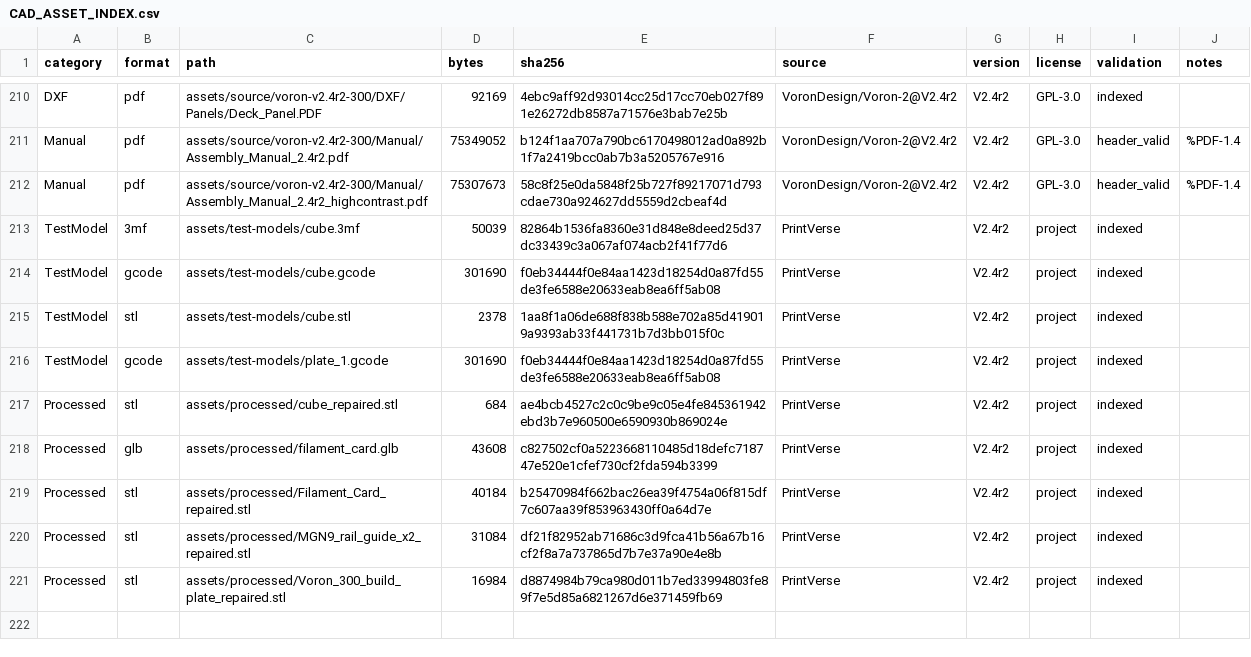
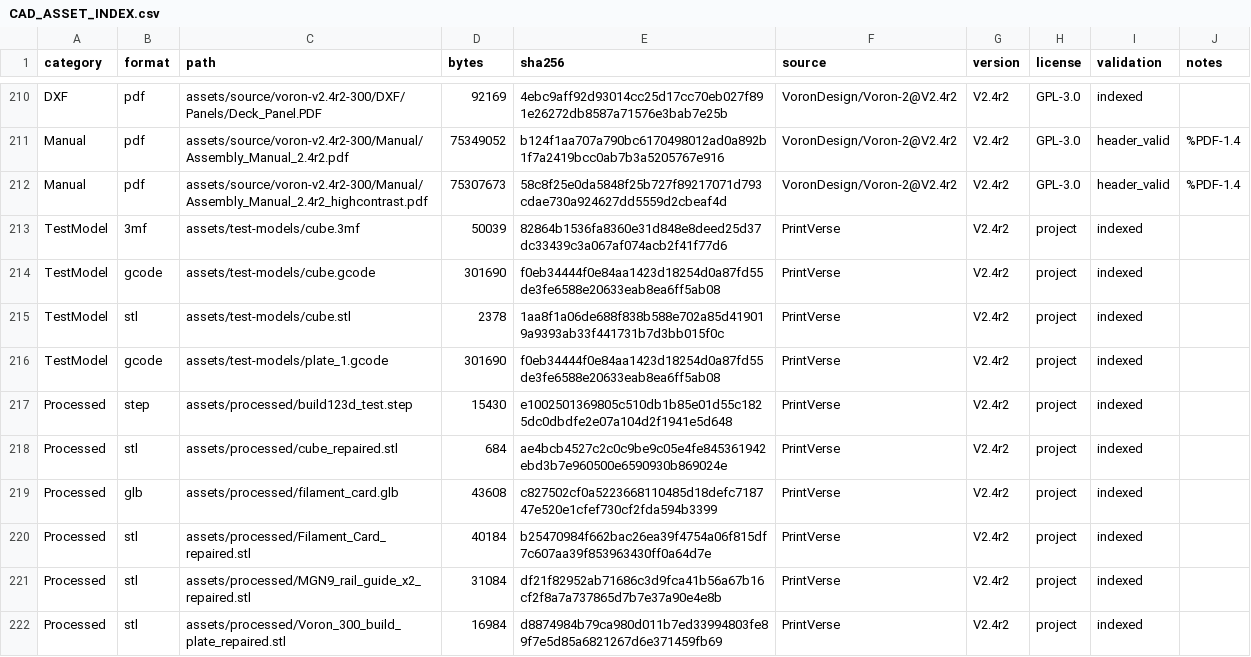
Before and after one commit to Fele-Spec/printverse, a CSV file: CAD_ASSET_INDEX.csv, drawn as a sheet; only a part is shown, gaps mark what is left out.

```diff
--- a/CAD_ASSET_INDEX.csv
+++ b/CAD_ASSET_INDEX.csv
@@ -216,2 +216,3 @@ TestModel,stl,assets/test-models/cube.stl,2378,1aa8f1a06de688f838b588e702a85d419
 TestModel,gcode,assets/test-models/plate_1.gcode,301690,f0eb34444f0e84aa1423d18254d0a87fd55de3fe6588e20633eab8ea6ff5ab08,PrintVerse,V2.4r2,project,indexed,
+Processed,step,assets/processed/build123d_test.step,15430,e1002501369805c510db1b85e01d55c1825dc0dbdfe2e07a104d2f1941e5d648,PrintVerse,V2.4r2,project,indexed,
 Processed,stl,assets/processed/cube_repaired.stl,684,ae4bcb4527c2c0c9be9c05e4fe845361942ebd3b7e960500e6590930b869024e,PrintVerse,V2.4r2,project,indexed,
```
Also changed, not shown: manifests/resources.csv, 28 other files.
